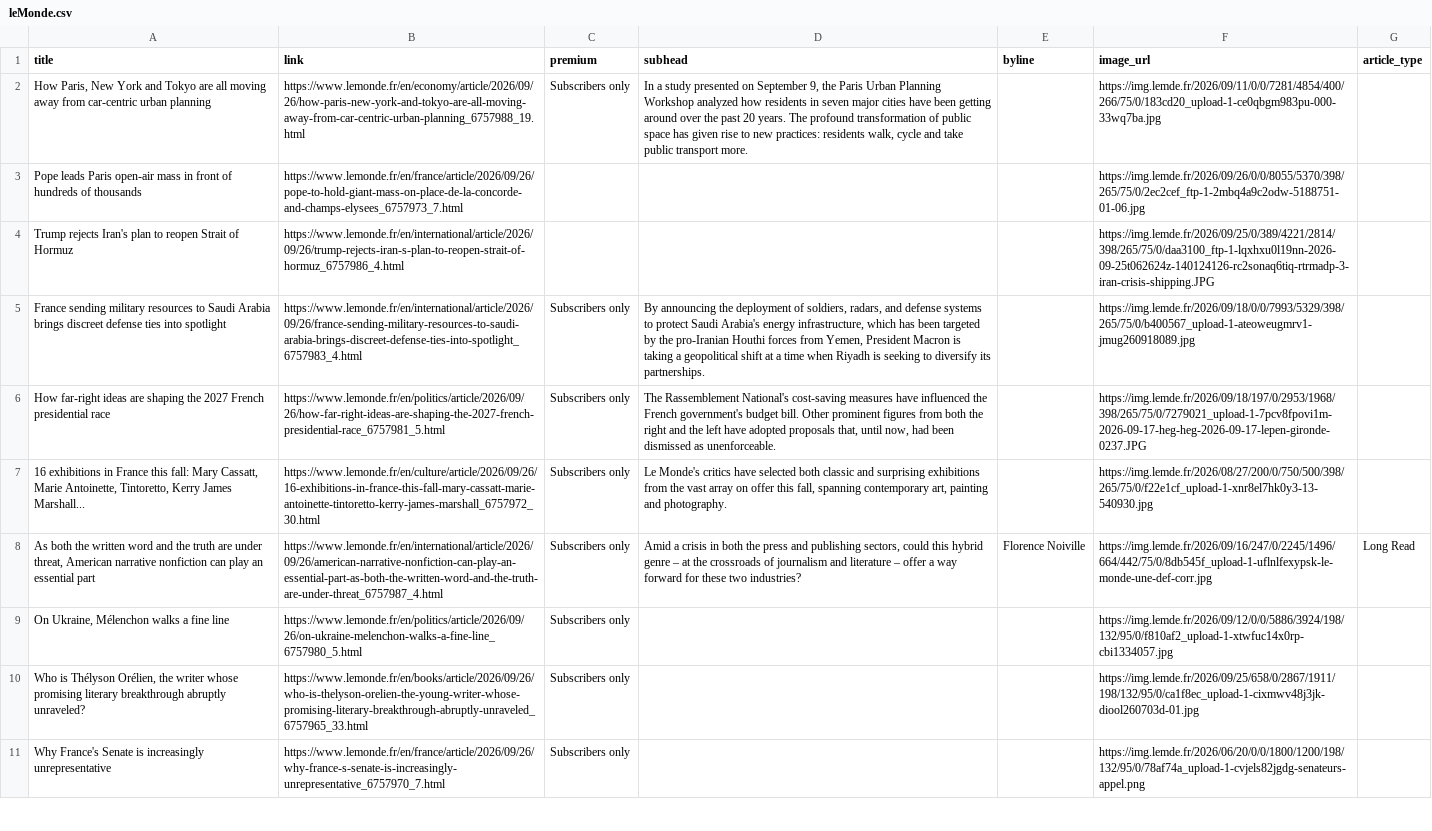
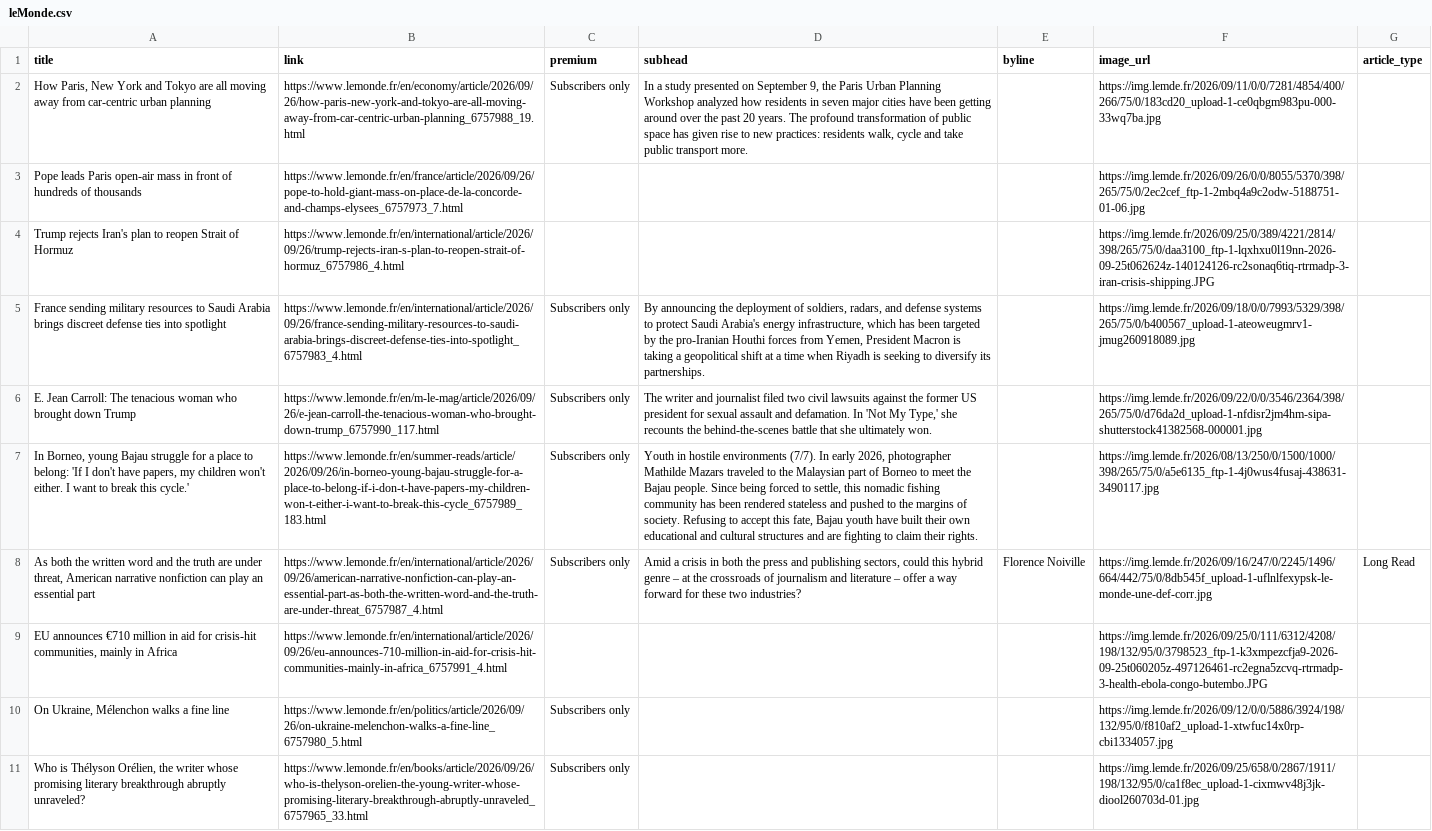
Before and after one commit to mango-jackson-gen1/LeMonde_webscraping_06172026, a CSV file: leMonde.csv, drawn as a sheet; only a part is shown; the shorter side is filled out with more unchanged rows; removed rows and columns are numbered as before the commit, all else as after; the diff covers the shown part only; the diff names each change by its address in the sheet, - before the commit and + after, or states it on an @@ line.

```diff
--- a/leMonde.csv
+++ b/leMonde.csv
-row 6: How far-right ideas are shaping the 2027 French presidential race | https://www.lemonde.fr/en/politics/article/2026/09/26/how-far-right-ideas-are-shaping-the-2027-french-presidential-race_6757981_5.html | Subscribers only | The Rassemblement National's cost-saving measures have influenced the French government's budget bill. Other prominent figures from both the right and the left have adopted proposals that, until now, had been dismissed as unenforceable. |  | https://img.lemde.fr/2026/09/18/197/0/2953/1968/398/265/75/0/7279021_upload-1-7pcv8fpovi1m-2026-09-17-heg-heg-2026-09-17-lepen-gironde-0237.JPG
-A6 (title): 16 exhibitions in France this fall: Mary Cassatt, Marie Antoinette, Tintoretto, Kerry James Marshall...
+A6 (title): E. Jean Carroll: The tenacious woman who brought down Trump
-B6 (link): https://www.lemonde.fr/en/culture/article/2026/09/26/16-exhibitions-in-france-this-fall-mary-cassatt-marie-antoinette-tintoretto-kerry-james-marshall_6757972_30.html
+B6 (link): https://www.lemonde.fr/en/m-le-mag/article/2026/09/26/e-jean-carroll-the-tenacious-woman-who-brought-down-trump_6757990_117.html
-D6 (subhead): Le Monde's critics have selected both classic and surprising exhibitions from the vast array on offer this fall, spanning contemporary art, painting and photography.
+D6 (subhead): The writer and journalist filed two civil lawsuits against the former US president for sexual assault and defamation. In 'Not My Type,' she recounts the behind-the-scenes battle that she ultimately won.
-F6 (image_url): https://img.lemde.fr/2026/08/27/200/0/750/500/398/265/75/0/f22e1cf_upload-1-xnr8el7hk0y3-13-540930.jpg
+F6 (image_url): https://img.lemde.fr/2026/09/22/0/0/3546/2364/398/265/75/0/d76da2d_upload-1-nfdisr2jm4hm-sipa-shutterstock41382568-000001.jpg
+row 7: In Borneo, young Bajau struggle for a place to belong: 'If I don't have papers, my children won't either. I want to break this cycle.' | https://www.lemonde.fr/en/summer-reads/article/2026/09/26/in-borneo-young-bajau-struggle-for-a-place-to-belong-if-i-don-t-have-papers-my-children-won-t-either-i-want-to-break-this-cycle_6757989_183.html | Subscribers only | Youth in hostile environments (7/7). In early 2026, photographer Mathilde Mazars traveled to the Malaysian part of Borneo to meet the Bajau people. Since being forced to settle, this nomadic fishing community has been rendered stateless and pushed to the margins of society. Refusing to accept this fate, Bajau youth have built their own educational and cultural structures and are fighting to claim their rights. |  | https://img.lemde.fr/2026/08/13/250/0/1500/1000/398/265/75/0/a5e6135_ftp-1-4j0wus4fusaj-438631-3490117.jpg
+row 9: EU announces €710 million in aid for crisis-hit communities, mainly in Africa | https://www.lemonde.fr/en/international/article/2026/09/26/eu-announces-710-million-in-aid-for-crisis-hit-communities-mainly-in-africa_6757991_4.html |  |  |  | https://img.lemde.fr/2026/09/25/0/111/6312/4208/198/132/95/0/3798523_ftp-1-k3xmpezcfja9-2026-09-25t060205z-497126461-rc2egna5zcvq-rtrmadp-3-health-ebola-congo-butembo.JPG
```
Also changed, not shown: 2 added rows, 3 removed rows, 1 moved row and 1 edited cell elsewhere in this file.
